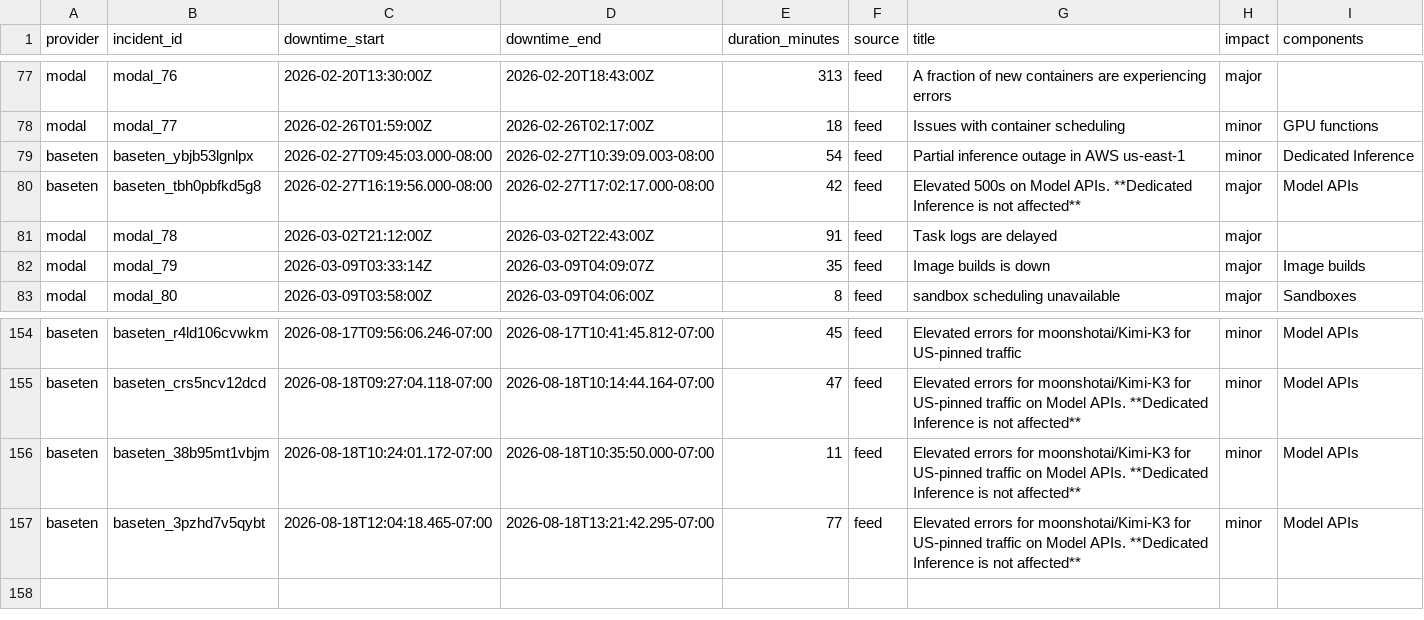
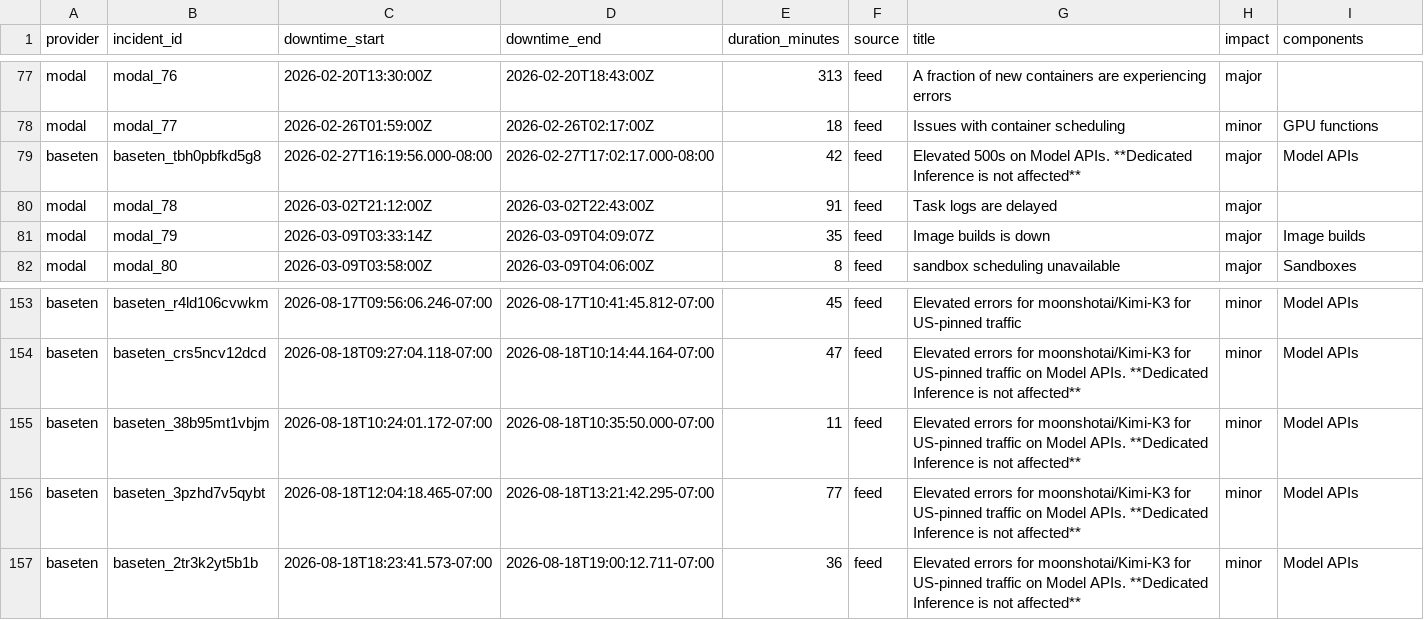
Before and after one commit to saranormous/inference_statuspage, a CSV file: parsed/downtime_windows.csv, drawn as a sheet; only a part is shown, gaps mark what is left out.

Commit message:
incidents: 2026-08-19T06:29:36Z

```diff
--- a/parsed/downtime_windows.csv
+++ b/parsed/downtime_windows.csv
@@ -78,3 +78,2 @@ modal,modal_76,2026-02-20T13:30:00Z,2026-02-20T18:43:00Z,313,feed,A fraction of
 modal,modal_77,2026-02-26T01:59:00Z,2026-02-26T02:17:00Z,18,feed,Issues with container scheduling,minor,GPU functions
-baseten,baseten_ybjb53lgnlpx,2026-02-27T09:45:03.000-08:00,2026-02-27T10:39:09.003-08:00,54,feed,Partial inference outage in AWS us-east-1,minor,Dedicated Inference
 baseten,baseten_tbh0pbfkd5g8,2026-02-27T16:19:56.000-08:00,2026-02-27T17:02:17.000-08:00,42,feed,Elevated 500s on Model APIs. **Dedicated Inference is not affected**,major,Model APIs
@@ -157 +156,2 @@ baseten,baseten_38b95mt1vbjm,2026-08-18T10:24:01.172-07:00,2026-08-18T10:35:50.0
 baseten,baseten_3pzhd7v5qybt,2026-08-18T12:04:18.465-07:00,2026-08-18T13:21:42.295-07:00,77,feed,Elevated errors for moonshotai/Kimi-K3 for US-pinned traffic on Model APIs. **Dedicated Inference is not affected**,minor,Model APIs
+baseten,baseten_2tr3k2yt5b1b,2026-08-18T18:23:41.573-07:00,2026-08-18T19:00:12.711-07:00,36,feed,Elevated errors for moonshotai/Kimi-K3 for US-pinned traffic on Model APIs. **Dedicated Inference is not affected**,minor,Model APIs
```
Also changed, not shown: 2 other files.
